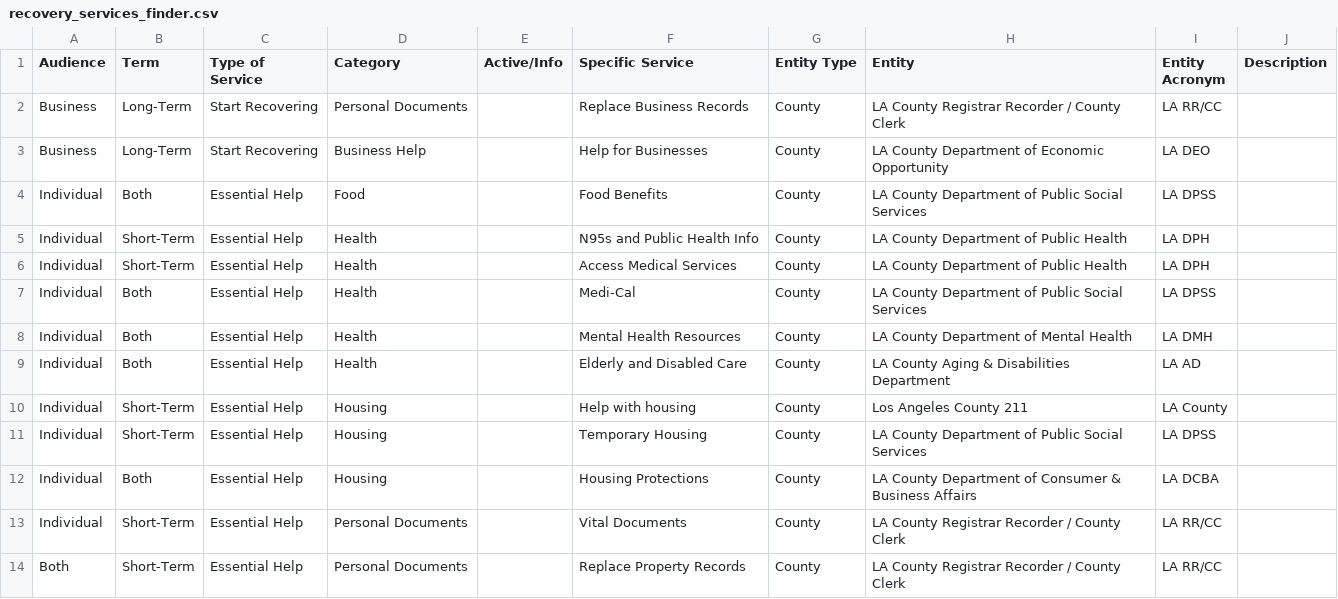
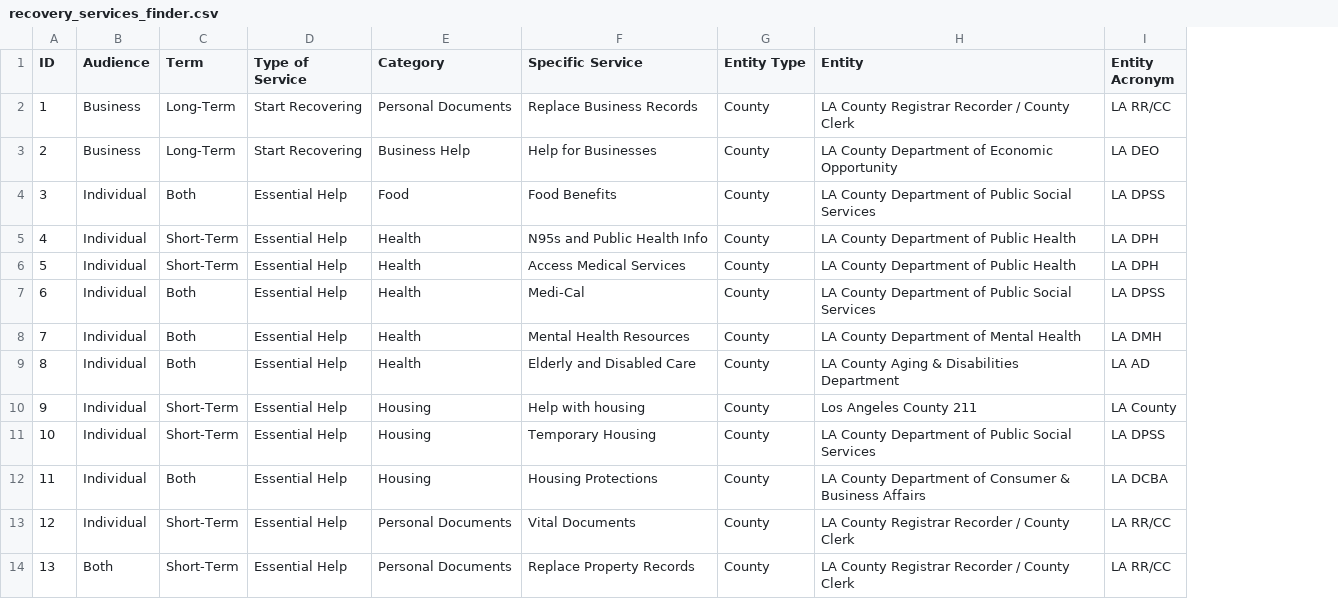
Before and after one commit to Office-of-Digital-Services/cagovportal, a CSV file: src/_data/lafires/recovery_services_finder.csv, drawn as a sheet; only a part is shown; removed rows and columns are numbered as before the commit, all else as after; the diff names each change by its address in the sheet, - before the commit and + after, or states it on an @@ line.

Commit message:
data sample

```diff
--- a/src/_data/lafires/recovery_services_finder.csv
+++ b/src/_data/lafires/recovery_services_finder.csv
+column A (ID), rows 2-14: 1 | 2 | 3 | 4 | 5 | 6 | 7 | 8 | 9 | 10 | 11 | 12 | 13
-column E (Active/Info), empty
-column J (Description), empty
```
Also changed, not shown: 3 other files.
